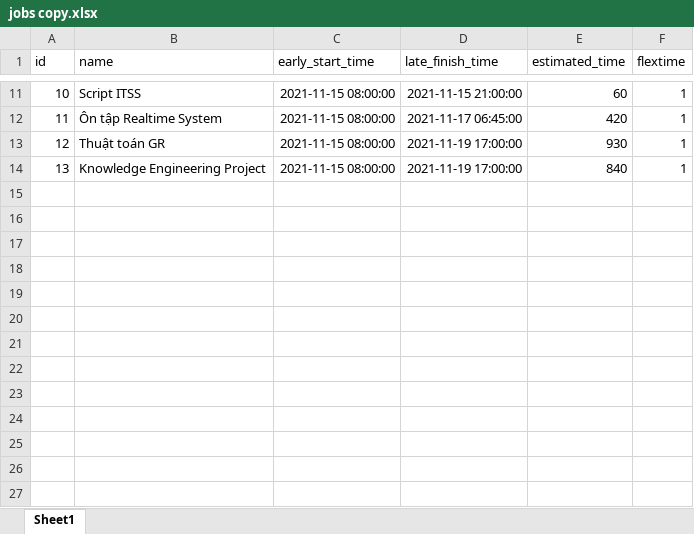
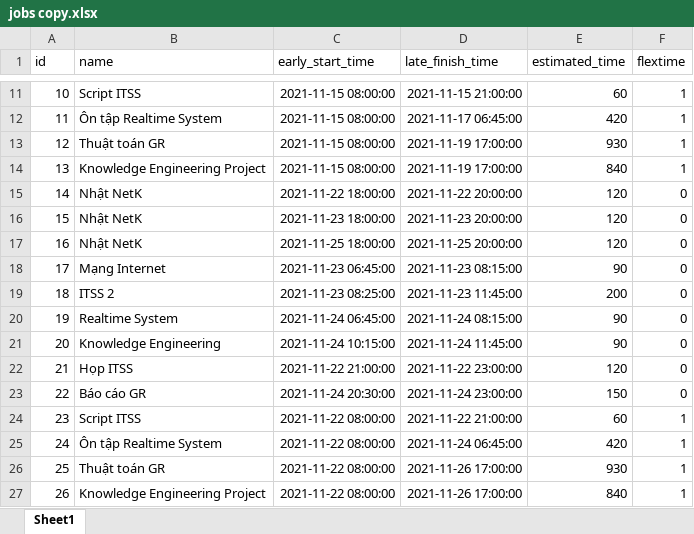
Before and after one commit to NguyetHMM/SchedulingService, an Excel workbook: src/core/data/jobs copy.xlsx, sheet Sheet1, drawn as a sheet; only a part is shown, gaps mark what is left out; values as stored, in another font and other column widths than the file's, no borders; the diff names each change by its address in the sheet, - before the commit and + after, or states it on an @@ line.

```diff
--- a/src/core/data/jobs copy.xlsx (sheet Sheet1)
+++ b/src/core/data/jobs copy.xlsx (sheet Sheet1)
+row 15: 14 | Nhật NetK | 2021-11-22 18:00:00 | 2021-11-22 20:00:00 | 120 | 0
+row 16: 15 | Nhật NetK | 2021-11-23 18:00:00 | 2021-11-23 20:00:00 | 120 | 0
+row 17: 16 | Nhật NetK | 2021-11-25 18:00:00 | 2021-11-25 20:00:00 | 120 | 0
+row 18: 17 | Mạng Internet | 2021-11-23 06:45:00 | 2021-11-23 08:15:00 | 90 | 0
+row 19: 18 | ITSS 2 | 2021-11-23 08:25:00 | 2021-11-23 11:45:00 | 200 | 0
+row 20: 19 | Realtime System | 2021-11-24 06:45:00 | 2021-11-24 08:15:00 | 90 | 0
+row 21: 20 | Knowledge Engineering | 2021-11-24 10:15:00 | 2021-11-24 11:45:00 | 90 | 0
+row 22: 21 | Họp ITSS | 2021-11-22 21:00:00 | 2021-11-22 23:00:00 | 120 | 0
+row 23: 22 | Báo cáo GR | 2021-11-24 20:30:00 | 2021-11-24 23:00:00 | 150 | 0
+row 24: 23 | Script ITSS | 2021-11-22 08:00:00 | 2021-11-22 21:00:00 | 60 | 1
+row 25: 24 | Ôn tập Realtime System | 2021-11-22 08:00:00 | 2021-11-24 06:45:00 | 420 | 1
+row 26: 25 | Thuật toán GR | 2021-11-22 08:00:00 | 2021-11-26 17:00:00 | 930 | 1
+row 27: 26 | Knowledge Engineering Project | 2021-11-22 08:00:00 | 2021-11-26 17:00:00 | 840 | 1
```
Also changed, not shown: src/core/data/breakTime copy.xlsx, src/core/data/scheduled copy.xlsx, 14 other files.
